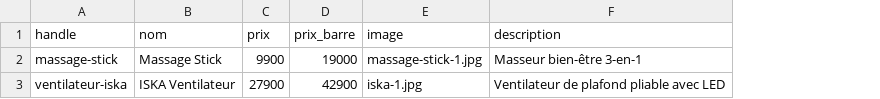
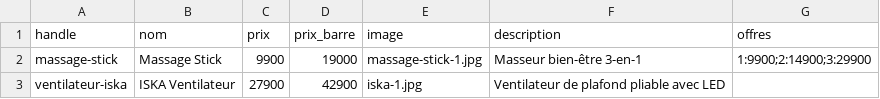
Before and after one commit to MLassane/Commande, a CSV file: modele-produits.csv, drawn as a sheet; the diff names each change by its address in the sheet, - before the commit and + after, or states it on an @@ line.

```diff
--- a/modele-produits.csv
+++ b/modele-produits.csv
+column G (offres), row 2: 1:9900;2:14900;3:29900
```
Also changed, not shown: 7 other files.
